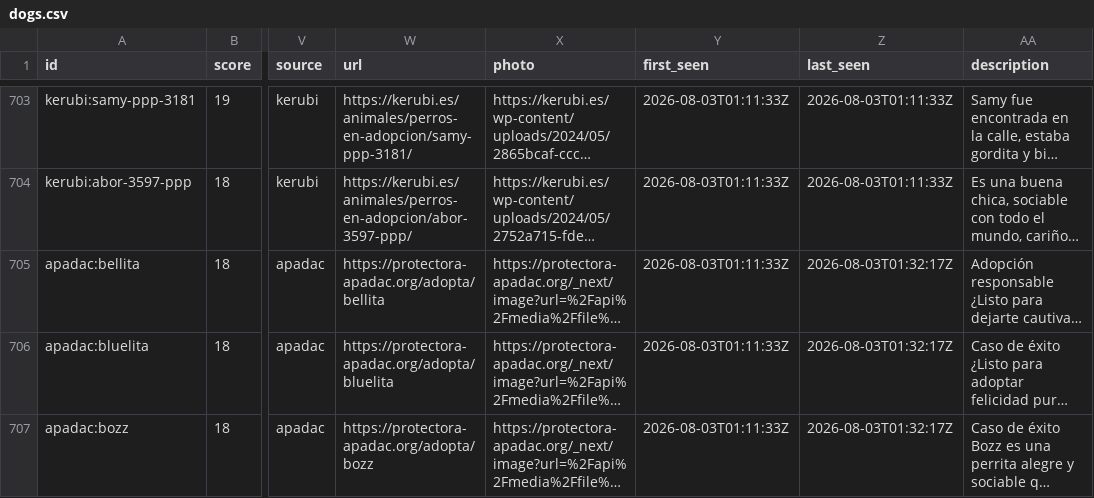
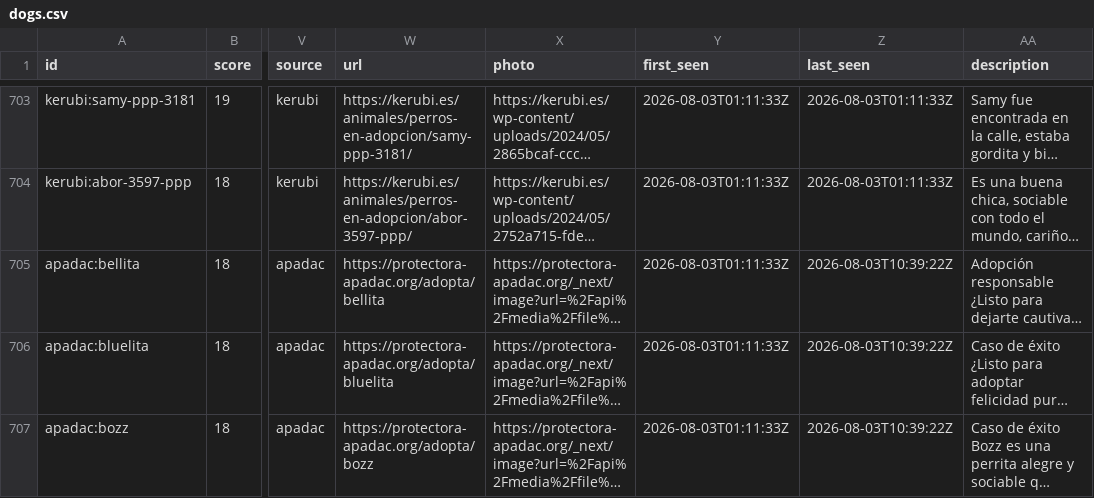
Before and after one commit to flxarias/perrita-arias-brotons, a CSV file: data/exports/dogs.csv, drawn as a sheet; only a part is shown, gaps mark what is left out; long unchanged cells end in …; the diff covers the shown part only; the diff names each change by its address in the sheet, - before the commit and + after, or states it on an @@ line.

```diff
--- a/data/exports/dogs.csv
+++ b/data/exports/dogs.csv
-Z705:Z707 (last_seen): 2026-08-03T01:32:17Z
+Z705:Z707 (last_seen): 2026-08-03T10:39:22Z
```
Also changed, not shown: 21 edited cells elsewhere in this file, 2 other files.
